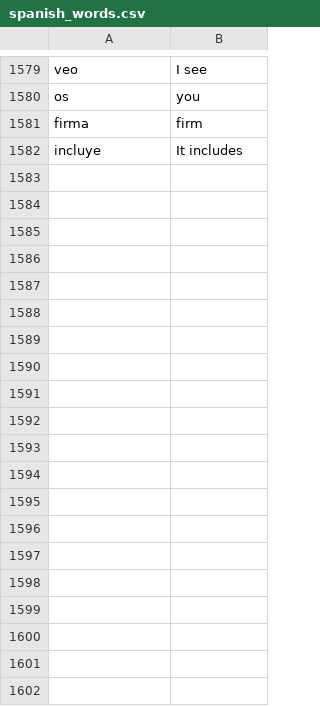
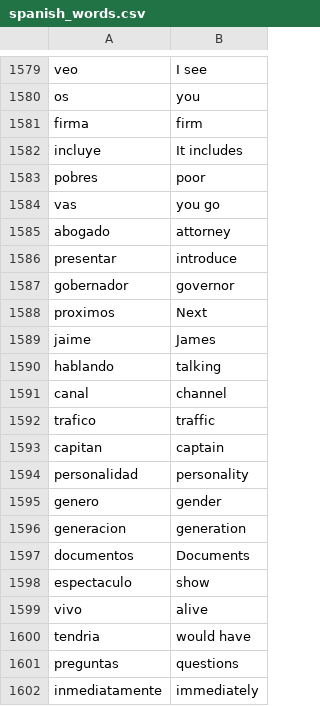
Before and after one commit to Nicolae77/Spanish-English-Dictionary-, a CSV file: Spanish-English-Dictionary/data/spanish_words.csv, drawn as a sheet; only a part is shown, gaps mark what is left out; the diff covers the shown part only; the diff names each change by its address in the sheet, - before the commit and + after, or states it on an @@ line.

Commit message:
Update spanish_words.csv

```diff
--- a/Spanish-English-Dictionary/data/spanish_words.csv
+++ b/Spanish-English-Dictionary/data/spanish_words.csv
+row 1583: pobres | poor
+row 1584: vas | you go
+row 1585: abogado | attorney
+row 1586: presentar | introduce
+row 1587: gobernador | governor
+row 1588: proximos | Next
+row 1589: jaime | James
+row 1590: hablando | talking
+row 1591: canal | channel
+row 1592: trafico | traffic
+row 1593: capitan | captain
+row 1594: personalidad | personality
+row 1595: genero | gender
+row 1596: generacion | generation
+row 1597: documentos | Documents
+row 1598: espectaculo | show
+row 1599: vivo | alive
+row 1600: tendria | would have
+row 1601: preguntas | questions
+row 1602: inmediatamente | immediately
```
Also changed, not shown: 79 added rows elsewhere in this file.
